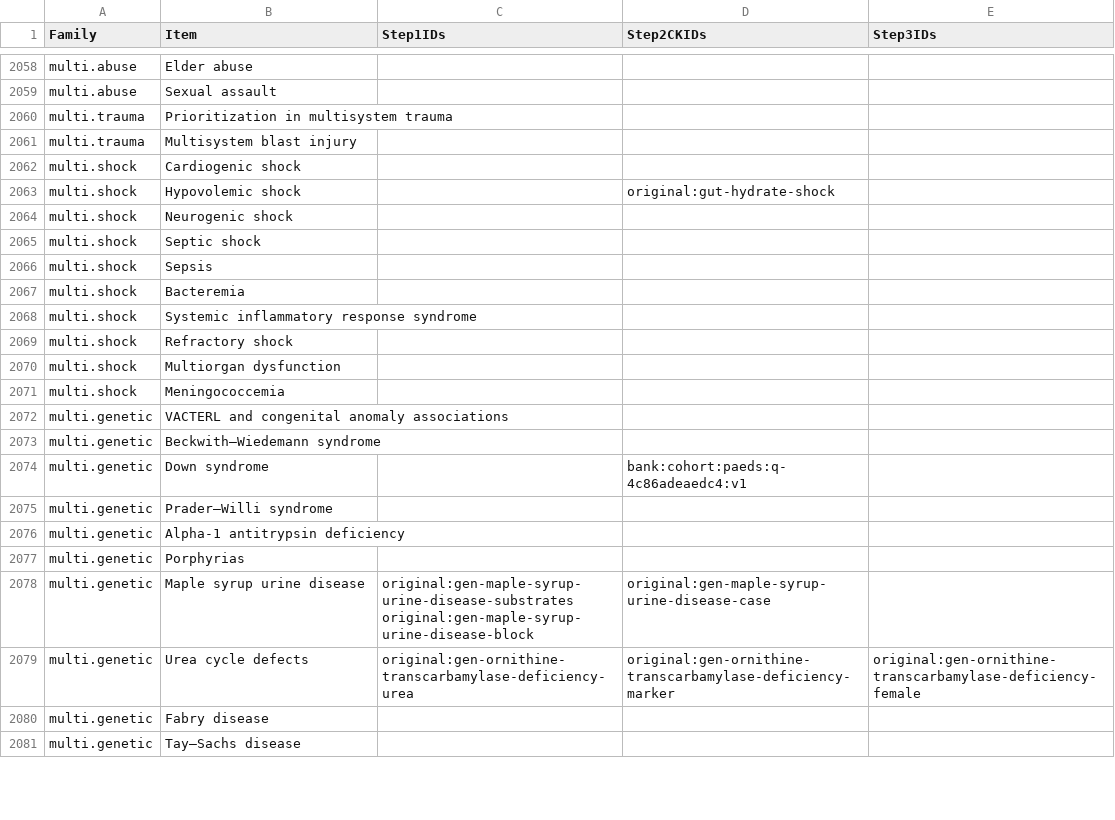
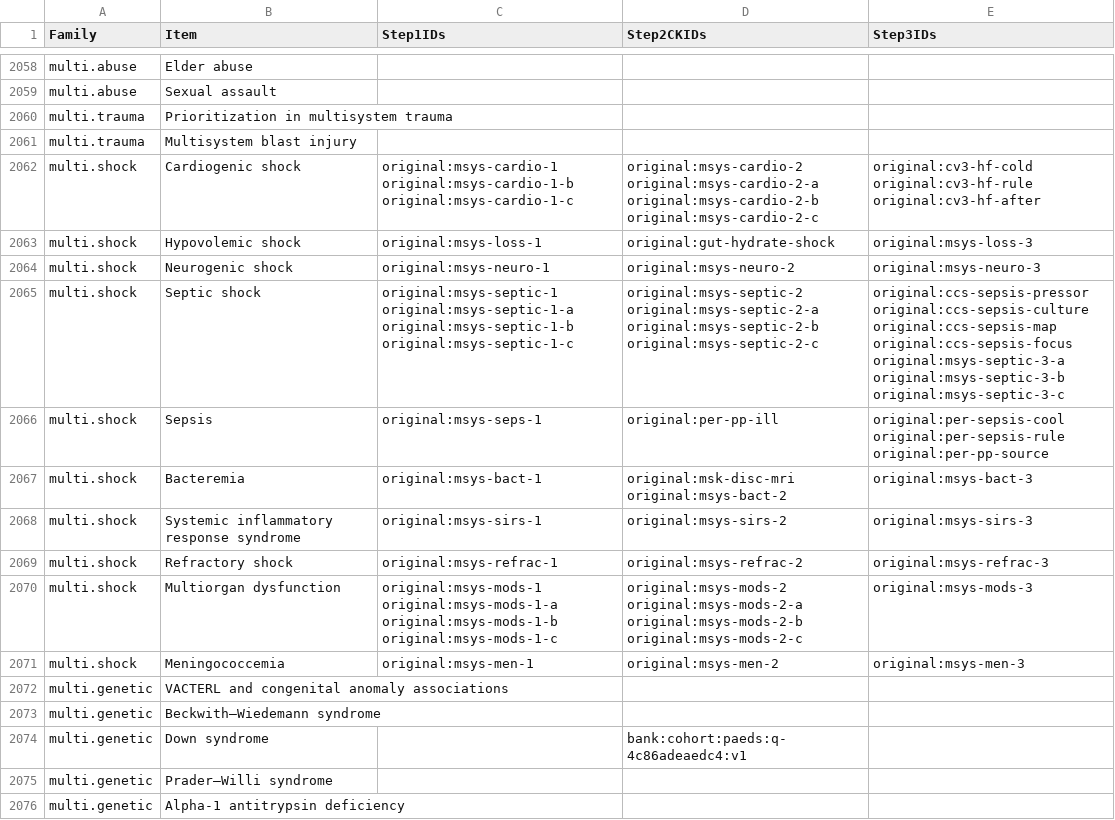
Before and after one commit to bionicles/anki, a TSV file: decks/mcat-usmle/step-items.tsv, drawn as a sheet; only a part is shown, gaps mark what is left out; the shorter side is filled out with more unchanged rows; the diff covers the shown part only.

Commit message:
Expand multisystem fluid, electrolyte and shock practice across the USMLE Steps

```diff
--- a/decks/mcat-usmle/step-items.tsv
+++ b/decks/mcat-usmle/step-items.tsv
@@ -2061,12 +2061,12 @@ multi.trauma	Prioritization in multisystem trauma
 multi.trauma	Multisystem blast injury			
-multi.shock	Cardiogenic shock			
-multi.shock	Hypovolemic shock		original:gut-hydrate-shock	
-multi.shock	Neurogenic shock			
-multi.shock	Septic shock			
-multi.shock	Sepsis			
-multi.shock	Bacteremia			
-multi.shock	Systemic inflammatory response syndrome			
-multi.shock	Refractory shock			
-multi.shock	Multiorgan dysfunction			
-multi.shock	Meningococcemia			
+multi.shock	Cardiogenic shock	original:msys-cardio-1 original:msys-cardio-1-b original:msys-cardio-1-c	original:msys-cardio-2 original:msys-cardio-2-a original:msys-cardio-2-b original:msys-cardio-2-c	original:cv3-hf-cold original:cv3-hf-rule original:cv3-hf-after
+multi.shock	Hypovolemic shock	original:msys-loss-1	original:gut-hydrate-shock	original:msys-loss-3
+multi.shock	Neurogenic shock	original:msys-neuro-1	original:msys-neuro-2	original:msys-neuro-3
+multi.shock	Septic shock	original:msys-septic-1 original:msys-septic-1-a original:msys-septic-1-b original:msys-septic-1-c	original:msys-septic-2 original:msys-septic-2-a original:msys-septic-2-b original:msys-septic-2-c	original:ccs-sepsis-pressor original:ccs-sepsis-culture original:ccs-sepsis-map original:ccs-sepsis-focus original:msys-septic-3-a original:msys-septic-3-b original:msys-septic-3-c
+multi.shock	Sepsis	original:msys-seps-1	original:per-pp-ill	original:per-sepsis-cool original:per-sepsis-rule original:per-pp-source
+multi.shock	Bacteremia	original:msys-bact-1	original:msk-disc-mri original:msys-bact-2	original:msys-bact-3
+multi.shock	Systemic inflammatory response syndrome	original:msys-sirs-1	original:msys-sirs-2	original:msys-sirs-3
+multi.shock	Refractory shock	original:msys-refrac-1	original:msys-refrac-2	original:msys-refrac-3
+multi.shock	Multiorgan dysfunction	original:msys-mods-1 original:msys-mods-1-a original:msys-mods-1-b original:msys-mods-1-c	original:msys-mods-2 original:msys-mods-2-a original:msys-mods-2-b original:msys-mods-2-c	original:msys-mods-3
+multi.shock	Meningococcemia	original:msys-men-1	original:msys-men-2	original:msys-men-3
 multi.genetic	VACTERL and congenital anomaly associations			
```
Also changed, not shown: 71 edited cells elsewhere in this file, decks/mcat-usmle/step-families.tsv, 28 other files.
